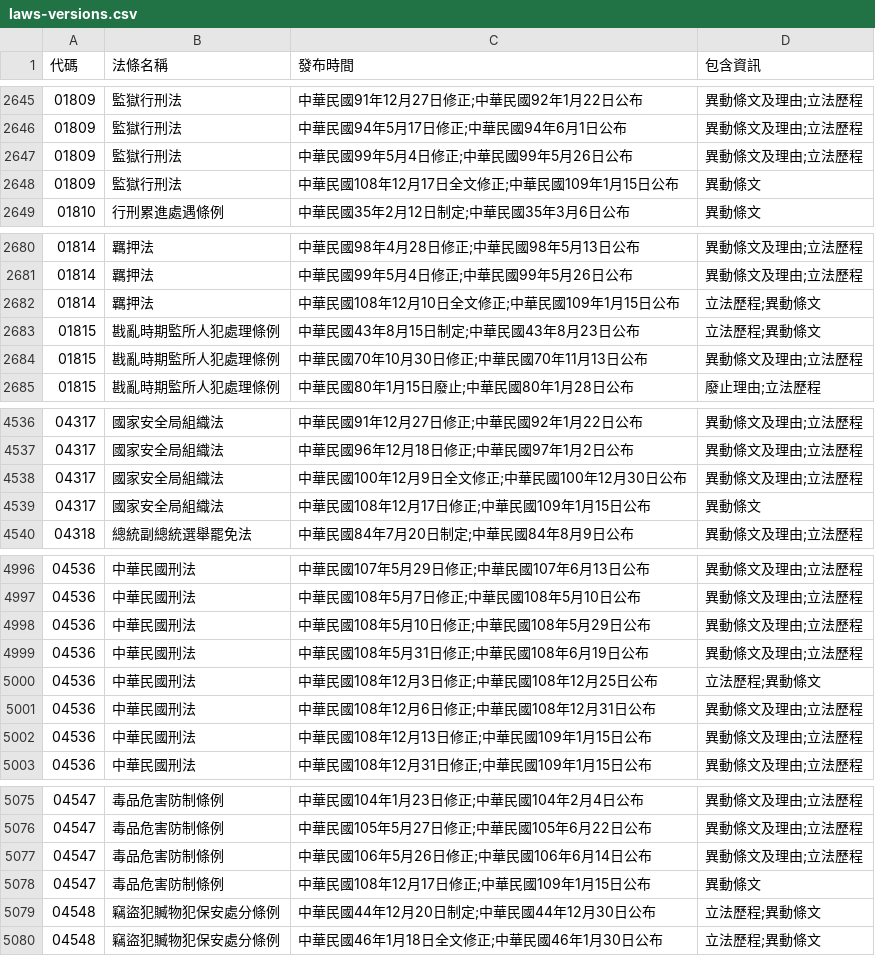
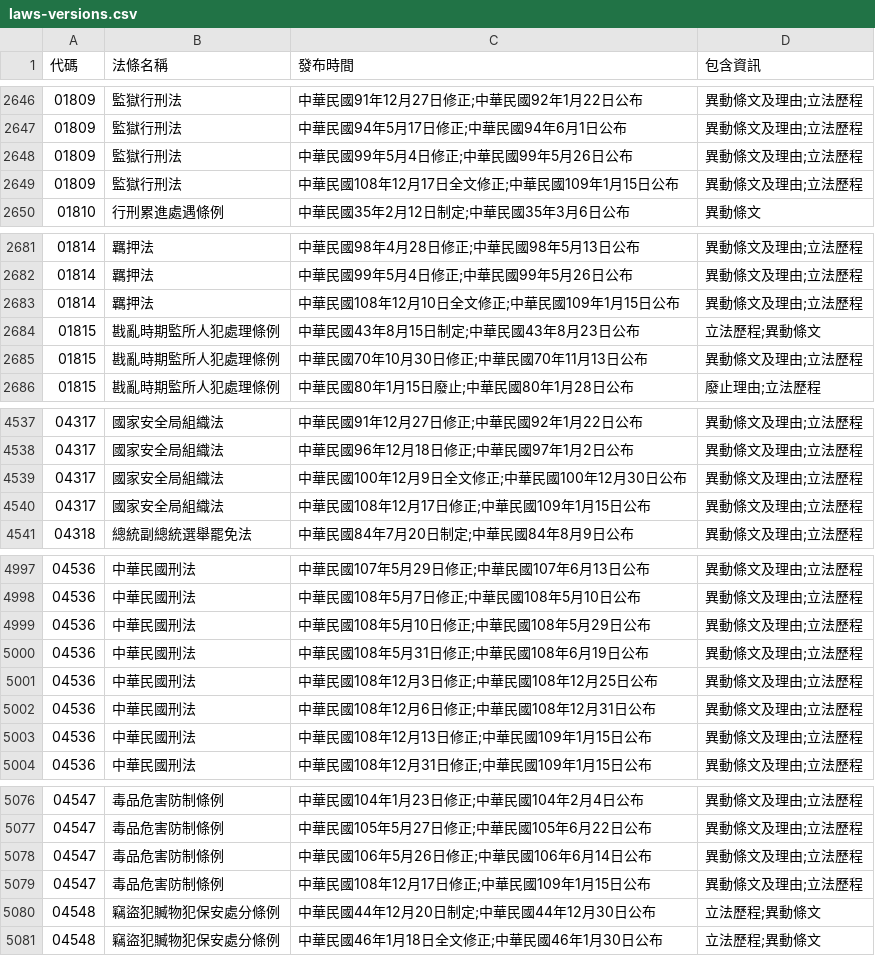
Before and after one commit to ronnywang/twlaw, a CSV file: laws-versions.csv, drawn as a sheet; only a part is shown, gaps mark what is left out; the diff covers the shown part only.

```diff
--- a/laws-versions.csv
+++ b/laws-versions.csv
@@ -2647,3 +2648,3 @@
 01809,監獄行刑法,中華民國99年5月4日修正;中華民國99年5月26日公布,異動條文及理由;立法歷程
-01809,監獄行刑法,中華民國108年12月17日全文修正;中華民國109年1月15日公布,異動條文
+01809,監獄行刑法,中華民國108年12月17日全文修正;中華民國109年1月15日公布,異動條文及理由;立法歷程
 01810,行刑累進處遇條例,中華民國35年2月12日制定;中華民國35年3月6日公布,異動條文
@@ -2681,3 +2682,3 @@
 01814,羈押法,中華民國99年5月4日修正;中華民國99年5月26日公布,異動條文及理由;立法歷程
-01814,羈押法,中華民國108年12月10日全文修正;中華民國109年1月15日公布,立法歷程;異動條文
+01814,羈押法,中華民國108年12月10日全文修正;中華民國109年1月15日公布,異動條文及理由;立法歷程
 01815,戡亂時期監所人犯處理條例,中華民國43年8月15日制定;中華民國43年8月23日公布,立法歷程;異動條文
@@ -4538,3 +4539,3 @@
 04317,國家安全局組織法,中華民國100年12月9日全文修正;中華民國100年12月30日公布,異動條文及理由;立法歷程
-04317,國家安全局組織法,中華民國108年12月17日修正;中華民國109年1月15日公布,異動條文
+04317,國家安全局組織法,中華民國108年12月17日修正;中華民國109年1月15日公布,異動條文及理由;立法歷程
 04318,總統副總統選舉罷免法,中華民國84年7月20日制定;中華民國84年8月9日公布,異動條文及理由;立法歷程
@@ -4999,3 +5000,3 @@
 04536,中華民國刑法,中華民國108年5月31日修正;中華民國108年6月19日公布,異動條文及理由;立法歷程
-04536,中華民國刑法,中華民國108年12月3日修正;中華民國108年12月25日公布,立法歷程;異動條文
+04536,中華民國刑法,中華民國108年12月3日修正;中華民國108年12月25日公布,異動條文及理由;立法歷程
 04536,中華民國刑法,中華民國108年12月6日修正;中華民國108年12月31日公布,異動條文及理由;立法歷程
@@ -5077,3 +5078,3 @@
 04547,毒品危害防制條例,中華民國106年5月26日修正;中華民國106年6月14日公布,異動條文及理由;立法歷程
-04547,毒品危害防制條例,中華民國108年12月17日修正;中華民國109年1月15日公布,異動條文
+04547,毒品危害防制條例,中華民國108年12月17日修正;中華民國109年1月15日公布,異動條文及理由;立法歷程
 04548,竊盜犯贓物犯保安處分條例,中華民國44年12月20日制定;中華民國44年12月30日公布,立法歷程;異動條文
```
Also changed, not shown: 3 added rows, 8 moved rows and 6 edited cells elsewhere in this file, laws-category.csv, laws.csv.
